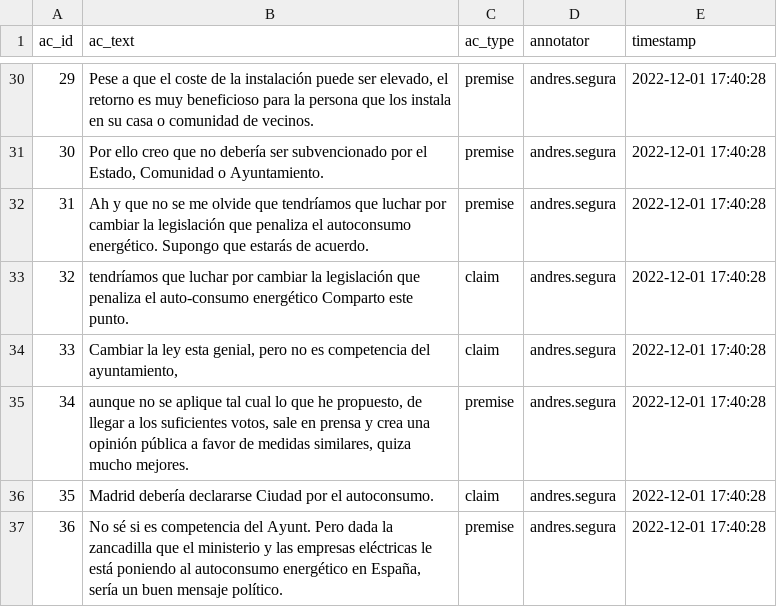
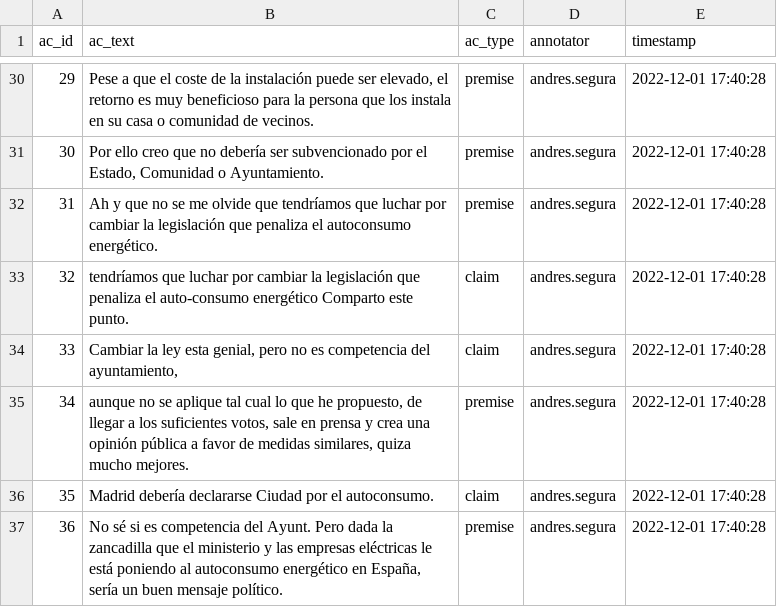
Before and after one commit to argrecsys/arg-classifier, a CSV file: data/annotations/152_arg_comp.csv, drawn as a sheet; only a part is shown, gaps mark what is left out.

```diff
--- a/data/annotations/152_arg_comp.csv
+++ b/data/annotations/152_arg_comp.csv
@@ -31,3 +31,3 @@
 "30","Por ello creo que no debería ser subvencionado por el Estado, Comunidad o Ayuntamiento.","premise","andres.segura","2022-12-01 17:40:28"
-"31","Ah y que no se me olvide que tendríamos que luchar por cambiar la legislación que penaliza el autoconsumo energético. Supongo que estarás de acuerdo.","premise","andres.segura","2022-12-01 17:40:28"
+"31","Ah y que no se me olvide que tendríamos que luchar por cambiar la legislación que penaliza el autoconsumo energético.","premise","andres.segura","2022-12-01 17:40:28"
 "32","tendríamos que luchar por cambiar la legislación que penaliza el auto-consumo energético Comparto este punto.","claim","andres.segura","2022-12-01 17:40:28"
```
Also changed, not shown: data/annotations/109_arg_comp.csv, data/annotations/109_arg_rel.csv, 3 other files.
